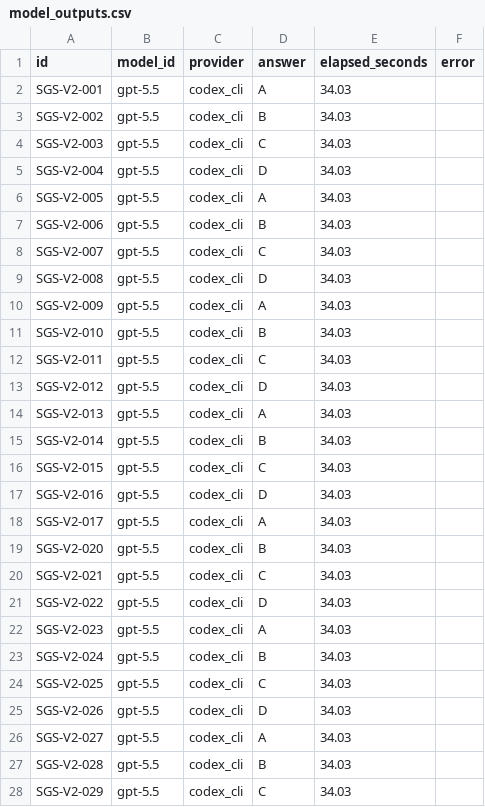
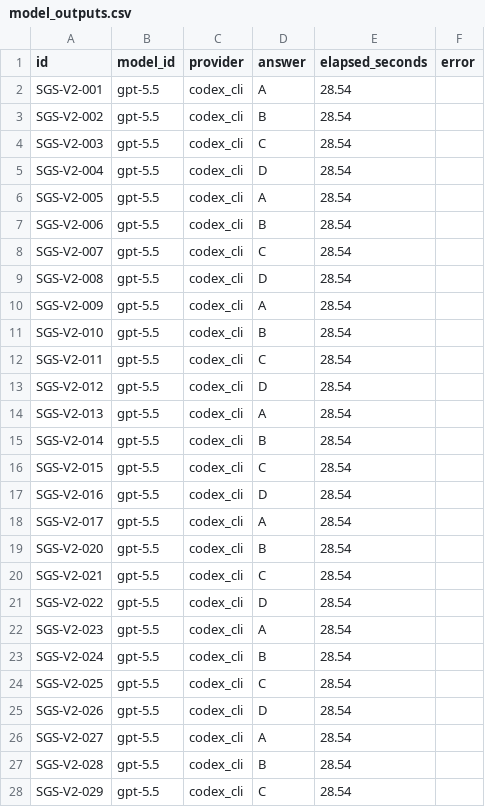
Before and after one commit to ZanderKong/semiconductor-gas-sensing-benchmark, a CSV file: results/model_outputs.csv, drawn as a sheet; only a part is shown; the diff covers the shown part only.

```diff
--- a/results/model_outputs.csv
+++ b/results/model_outputs.csv
@@ -1,28 +1,28 @@
 id,model_id,provider,answer,elapsed_seconds,error
-SGS-V2-001,gpt-5.5,codex_cli,A,34.03,
-SGS-V2-002,gpt-5.5,codex_cli,B,34.03,
-SGS-V2-003,gpt-5.5,codex_cli,C,34.03,
-SGS-V2-004,gpt-5.5,codex_cli,D,34.03,
-SGS-V2-005,gpt-5.5,codex_cli,A,34.03,
-SGS-V2-006,gpt-5.5,codex_cli,B,34.03,
-SGS-V2-007,gpt-5.5,codex_cli,C,34.03,
-SGS-V2-008,gpt-5.5,codex_cli,D,34.03,
-SGS-V2-009,gpt-5.5,codex_cli,A,34.03,
-SGS-V2-010,gpt-5.5,codex_cli,B,34.03,
-SGS-V2-011,gpt-5.5,codex_cli,C,34.03,
-SGS-V2-012,gpt-5.5,codex_cli,D,34.03,
-SGS-V2-013,gpt-5.5,codex_cli,A,34.03,
-SGS-V2-014,gpt-5.5,codex_cli,B,34.03,
-SGS-V2-015,gpt-5.5,codex_cli,C,34.03,
-SGS-V2-016,gpt-5.5,codex_cli,D,34.03,
-SGS-V2-017,gpt-5.5,codex_cli,A,34.03,
-SGS-V2-020,gpt-5.5,codex_cli,B,34.03,
-SGS-V2-021,gpt-5.5,codex_cli,C,34.03,
-SGS-V2-022,gpt-5.5,codex_cli,D,34.03,
-SGS-V2-023,gpt-5.5,codex_cli,A,34.03,
-SGS-V2-024,gpt-5.5,codex_cli,B,34.03,
-SGS-V2-025,gpt-5.5,codex_cli,C,34.03,
-SGS-V2-026,gpt-5.5,codex_cli,D,34.03,
-SGS-V2-027,gpt-5.5,codex_cli,A,34.03,
-SGS-V2-028,gpt-5.5,codex_cli,B,34.03,
-SGS-V2-029,gpt-5.5,codex_cli,C,34.03,
+SGS-V2-001,gpt-5.5,codex_cli,A,28.54,
+SGS-V2-002,gpt-5.5,codex_cli,B,28.54,
+SGS-V2-003,gpt-5.5,codex_cli,C,28.54,
+SGS-V2-004,gpt-5.5,codex_cli,D,28.54,
+SGS-V2-005,gpt-5.5,codex_cli,A,28.54,
+SGS-V2-006,gpt-5.5,codex_cli,B,28.54,
+SGS-V2-007,gpt-5.5,codex_cli,C,28.54,
+SGS-V2-008,gpt-5.5,codex_cli,D,28.54,
+SGS-V2-009,gpt-5.5,codex_cli,A,28.54,
+SGS-V2-010,gpt-5.5,codex_cli,B,28.54,
+SGS-V2-011,gpt-5.5,codex_cli,C,28.54,
+SGS-V2-012,gpt-5.5,codex_cli,D,28.54,
+SGS-V2-013,gpt-5.5,codex_cli,A,28.54,
+SGS-V2-014,gpt-5.5,codex_cli,B,28.54,
+SGS-V2-015,gpt-5.5,codex_cli,C,28.54,
+SGS-V2-016,gpt-5.5,codex_cli,D,28.54,
+SGS-V2-017,gpt-5.5,codex_cli,A,28.54,
+SGS-V2-020,gpt-5.5,codex_cli,B,28.54,
+SGS-V2-021,gpt-5.5,codex_cli,C,28.54,
+SGS-V2-022,gpt-5.5,codex_cli,D,28.54,
+SGS-V2-023,gpt-5.5,codex_cli,A,28.54,
+SGS-V2-024,gpt-5.5,codex_cli,B,28.54,
+SGS-V2-025,gpt-5.5,codex_cli,C,28.54,
+SGS-V2-026,gpt-5.5,codex_cli,D,28.54,
+SGS-V2-027,gpt-5.5,codex_cli,A,28.54,
+SGS-V2-028,gpt-5.5,codex_cli,B,28.54,
+SGS-V2-029,gpt-5.5,codex_cli,C,28.54,
```
Also changed, not shown: 137 edited cells elsewhere in this file, results/domain_breakdown.csv, results/scenario_stage_breakdown.csv, 31 other files.
